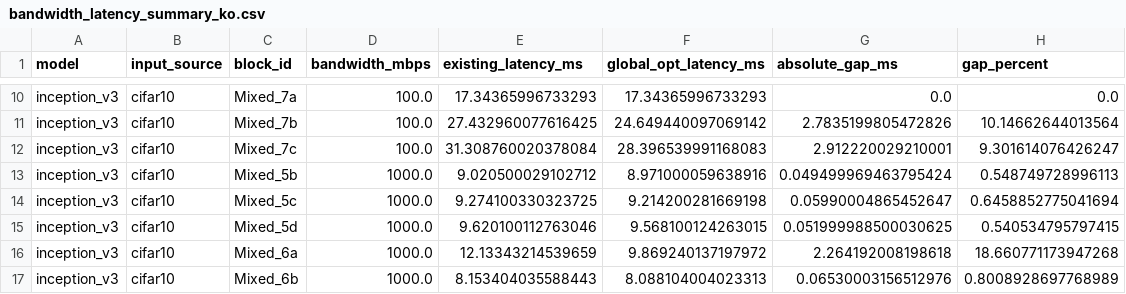
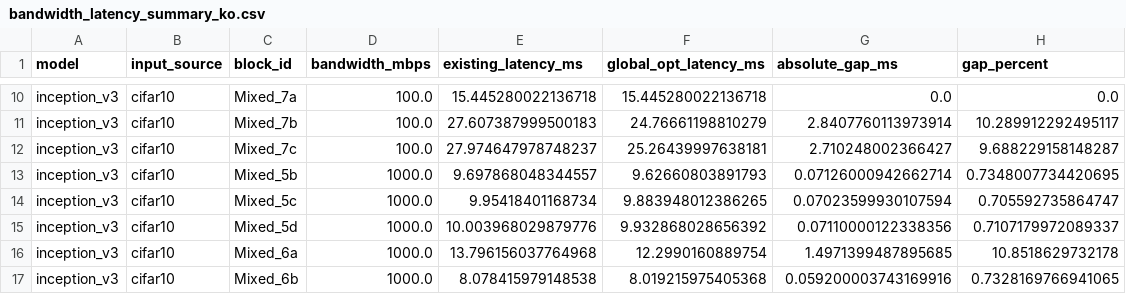
Before and after one commit to HyeonWooJang726/Pipeline_DAG_DNN-simulation, a CSV file: experiments/decc_global_gap/results_bandwidth_comparison/figures/bandwidth_latency_summary_ko.csv, drawn as a sheet; only a part is shown, gaps mark what is left out; the diff covers the shown part only; the diff names each change by its address in the sheet, - before the commit and + after, or states it on an @@ line.

```diff
--- a/experiments/decc_global_gap/results_bandwidth_comparison/figures/bandwidth_latency_summary_ko.csv
+++ b/experiments/decc_global_gap/results_bandwidth_comparison/figures/bandwidth_latency_summary_ko.csv
-E10 (existing_latency_ms): 17.34365996733293
+E10 (existing_latency_ms): 15.445280022136718
-F10 (global_opt_latency_ms): 17.34365996733293
+F10 (global_opt_latency_ms): 15.445280022136718
-E11 (existing_latency_ms): 27.432960077616425
+E11 (existing_latency_ms): 27.607387999500183
-F11 (global_opt_latency_ms): 24.649440097069142
+F11 (global_opt_latency_ms): 24.76661198810279
-G11 (absolute_gap_ms): 2.7835199805472826
+G11 (absolute_gap_ms): 2.8407760113973914
-H11 (gap_percent): 10.14662644013564
+H11 (gap_percent): 10.289912292495117
-E12 (existing_latency_ms): 31.308760020378084
+E12 (existing_latency_ms): 27.974647978748237
-F12 (global_opt_latency_ms): 28.396539991168083
+F12 (global_opt_latency_ms): 25.26439997638181
-G12 (absolute_gap_ms): 2.912220029210001
+G12 (absolute_gap_ms): 2.710248002366427
-H12 (gap_percent): 9.301614076426247
+H12 (gap_percent): 9.688229158148287
-E13 (existing_latency_ms): 9.020500029102712
+E13 (existing_latency_ms): 9.697868048344557
-F13 (global_opt_latency_ms): 8.971000059638916
+F13 (global_opt_latency_ms): 9.62660803891793
-G13 (absolute_gap_ms): 0.049499969463795424
+G13 (absolute_gap_ms): 0.07126000942662714
-H13 (gap_percent): 0.548749728996113
+H13 (gap_percent): 0.7348007734420695
-E14 (existing_latency_ms): 9.274100330323725
+E14 (existing_latency_ms): 9.95418401168734
-F14 (global_opt_latency_ms): 9.214200281669198
+F14 (global_opt_latency_ms): 9.883948012386265
-G14 (absolute_gap_ms): 0.05990004865452647
+G14 (absolute_gap_ms): 0.07023599930107594
-H14 (gap_percent): 0.6458852775041694
+H14 (gap_percent): 0.705592735864747
-E15 (existing_latency_ms): 9.620100112763046
+E15 (existing_latency_ms): 10.003968029879776
-F15 (global_opt_latency_ms): 9.568100124263015
+F15 (global_opt_latency_ms): 9.932868028656392
-G15 (absolute_gap_ms): 0.051999988500030625
+G15 (absolute_gap_ms): 0.07110000122338356
-H15 (gap_percent): 0.540534795797415
+H15 (gap_percent): 0.7107179972089337
-E16 (existing_latency_ms): 12.13343214539659
+E16 (existing_latency_ms): 13.796156037764968
-F16 (global_opt_latency_ms): 9.869240137197972
+F16 (global_opt_latency_ms): 12.2990160889754
-G16 (absolute_gap_ms): 2.264192008198618
+G16 (absolute_gap_ms): 1.4971399487895685
-H16 (gap_percent): 18.660771173947268
+H16 (gap_percent): 10.8518629732178
-E17 (existing_latency_ms): 8.153404035588443
+E17 (existing_latency_ms): 8.078415979148538
-F17 (global_opt_latency_ms): 8.088104004023313
+F17 (global_opt_latency_ms): 8.019215975405368
-G17 (absolute_gap_ms): 0.06530003156512976
+G17 (absolute_gap_ms): 0.059200003743169916
-H17 (gap_percent): 0.8008928697768989
+H17 (gap_percent): 0.7328169766941065
```
Also changed, not shown: 52 edited cells elsewhere in this file, experiments/decc_global_gap/results_proof/figures/slide_summary_ko.csv, experiments/decc_global_gap/results_proof/summary.csv, 17 other files.
